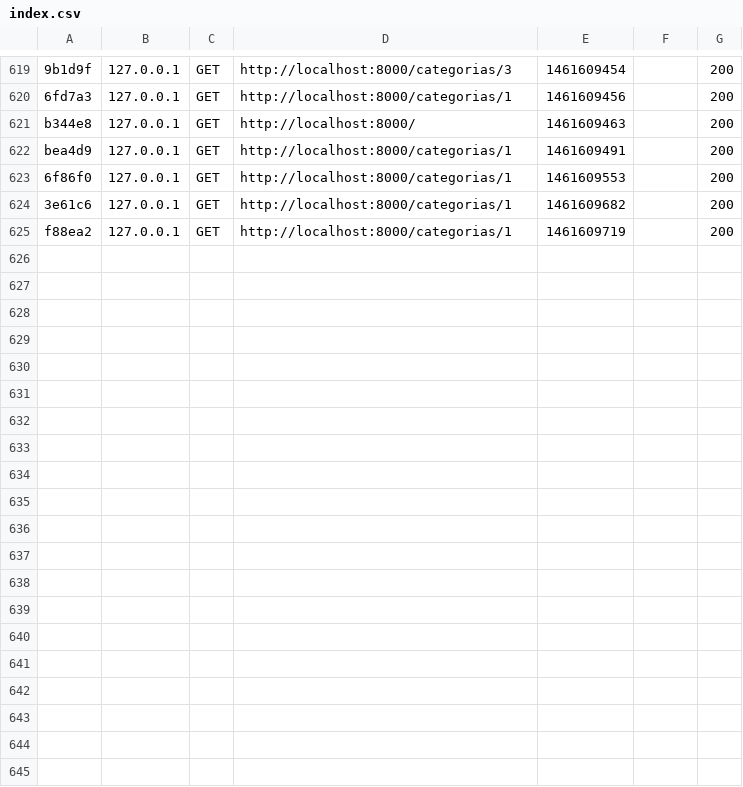
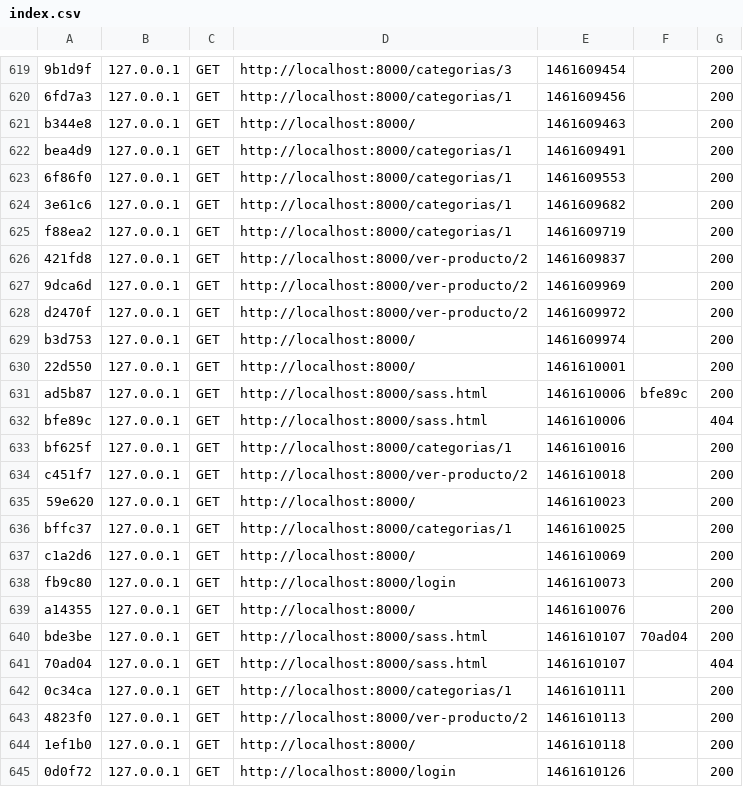
Before and after one commit to alvarobrm/PracticaSI, a CSV file: app/cache/dev/profiler/index.csv, drawn as a sheet; only a part is shown, gaps mark what is left out; the diff covers the shown part only; the diff names each change by its address in the sheet, - before the commit and + after, or states it on an @@ line.

```diff
--- a/app/cache/dev/profiler/index.csv
+++ b/app/cache/dev/profiler/index.csv
+row 626: 421fd8 | 127.0.0.1 | GET | http://localhost:8000/ver-producto/2 | 1461609837 |  | 200
+row 627: 9dca6d | 127.0.0.1 | GET | http://localhost:8000/ver-producto/2 | 1461609969 |  | 200
+row 628: d2470f | 127.0.0.1 | GET | http://localhost:8000/ver-producto/2 | 1461609972 |  | 200
+row 629: b3d753 | 127.0.0.1 | GET | http://localhost:8000/ | 1461609974 |  | 200
+row 630: 22d550 | 127.0.0.1 | GET | http://localhost:8000/ | 1461610001 |  | 200
+row 631: ad5b87 | 127.0.0.1 | GET | http://localhost:8000/sass.html | 1461610006 | bfe89c | 200
+row 632: bfe89c | 127.0.0.1 | GET | http://localhost:8000/sass.html | 1461610006 |  | 404
+row 633: bf625f | 127.0.0.1 | GET | http://localhost:8000/categorias/1 | 1461610016 |  | 200
+row 634: c451f7 | 127.0.0.1 | GET | http://localhost:8000/ver-producto/2 | 1461610018 |  | 200
+row 635: 59e620 | 127.0.0.1 | GET | http://localhost:8000/ | 1461610023 |  | 200
+row 636: bffc37 | 127.0.0.1 | GET | http://localhost:8000/categorias/1 | 1461610025 |  | 200
+row 637: c1a2d6 | 127.0.0.1 | GET | http://localhost:8000/ | 1461610069 |  | 200
+row 638: fb9c80 | 127.0.0.1 | GET | http://localhost:8000/login | 1461610073 |  | 200
+row 639: a14355 | 127.0.0.1 | GET | http://localhost:8000/ | 1461610076 |  | 200
+row 640: bde3be | 127.0.0.1 | GET | http://localhost:8000/sass.html | 1461610107 | 70ad04 | 200
+row 641: 70ad04 | 127.0.0.1 | GET | http://localhost:8000/sass.html | 1461610107 |  | 404
+row 642: 0c34ca | 127.0.0.1 | GET | http://localhost:8000/categorias/1 | 1461610111 |  | 200
+row 643: 4823f0 | 127.0.0.1 | GET | http://localhost:8000/ver-producto/2 | 1461610113 |  | 200
+row 644: 1ef1b0 | 127.0.0.1 | GET | http://localhost:8000/ | 1461610118 |  | 200
+row 645: 0d0f72 | 127.0.0.1 | GET | http://localhost:8000/login | 1461610126 |  | 200
```
Also changed, not shown: 12 added rows elsewhere in this file, 5 other files.
